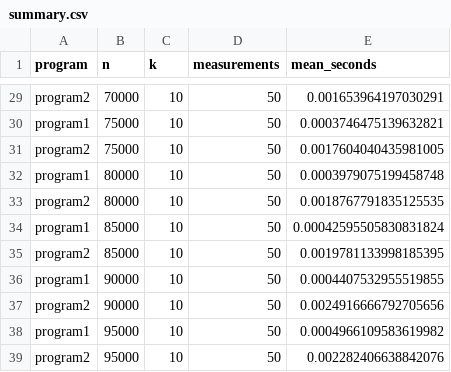
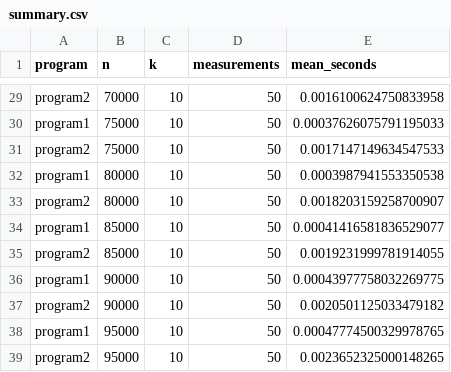
Before and after one commit to isabellabonilla/greedy-and-dp-project, a CSV file: results/summary.csv, drawn as a sheet; only a part is shown, gaps mark what is left out; the diff covers the shown part only; the diff names each change by its address in the sheet, - before the commit and + after, or states it on an @@ line.

```diff
--- a/results/summary.csv
+++ b/results/summary.csv
-E29 (mean_seconds): 0.001653964197030291
+E29 (mean_seconds): 0.0016100624750833958
-E30 (mean_seconds): 0.0003746475139632821
+E30 (mean_seconds): 0.00037626075791195033
-E31 (mean_seconds): 0.0017604040435981005
+E31 (mean_seconds): 0.0017147149634547533
-E32 (mean_seconds): 0.0003979075199458748
+E32 (mean_seconds): 0.0003987941553350538
-E33 (mean_seconds): 0.0018767791835125535
+E33 (mean_seconds): 0.0018203159258700907
-E34 (mean_seconds): 0.00042595505830831824
+E34 (mean_seconds): 0.00041416581836529077
-E35 (mean_seconds): 0.0019781133998185395
+E35 (mean_seconds): 0.0019231999781914055
-E36 (mean_seconds): 0.0004407532955519855
+E36 (mean_seconds): 0.00043977758032269775
-E37 (mean_seconds): 0.0024916666792705656
+E37 (mean_seconds): 0.0020501125033479182
-E38 (mean_seconds): 0.0004966109583619982
+E38 (mean_seconds): 0.00047774500329978765
-E39 (mean_seconds): 0.002282406638842076
+E39 (mean_seconds): 0.0023652325000148265
```
Also changed, not shown: 27 edited cells elsewhere in this file, results/raw_times.csv, 7 other files.
